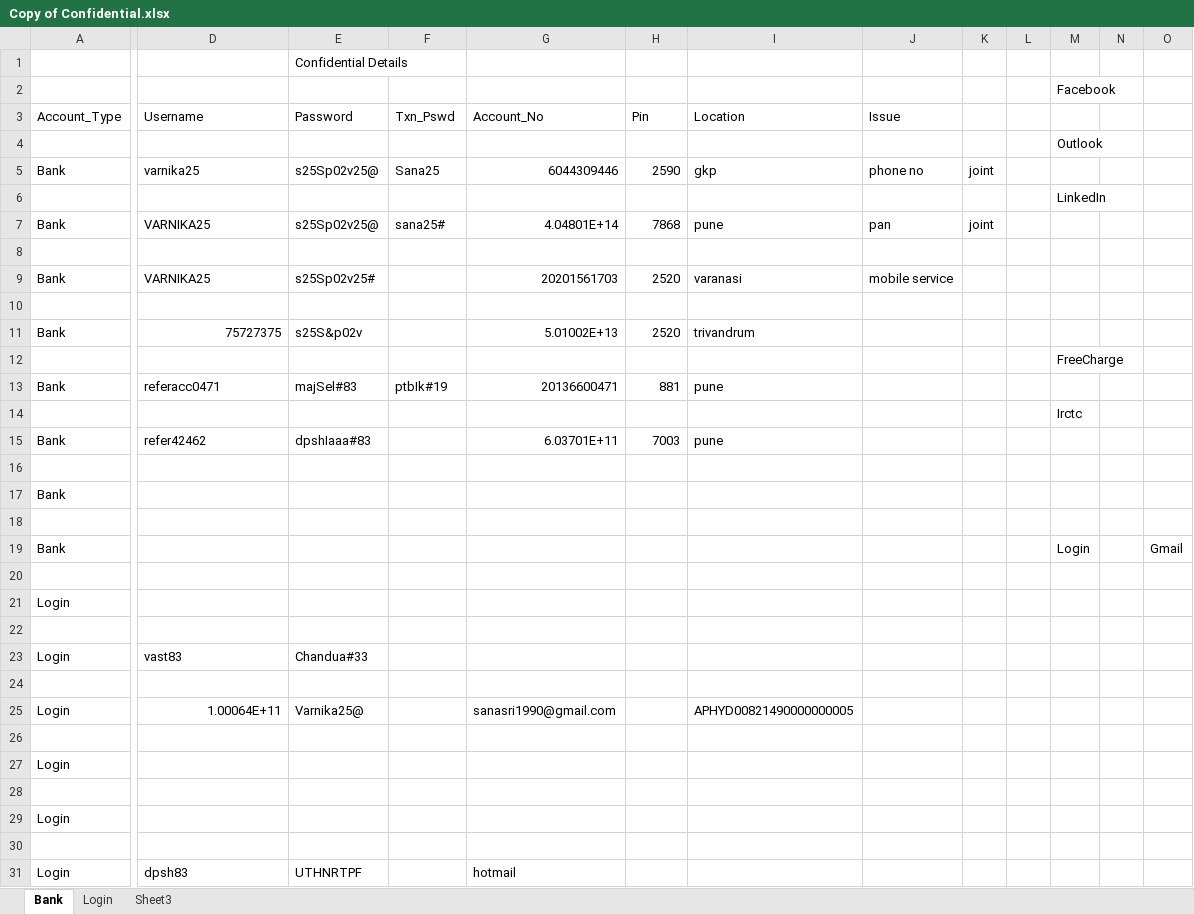
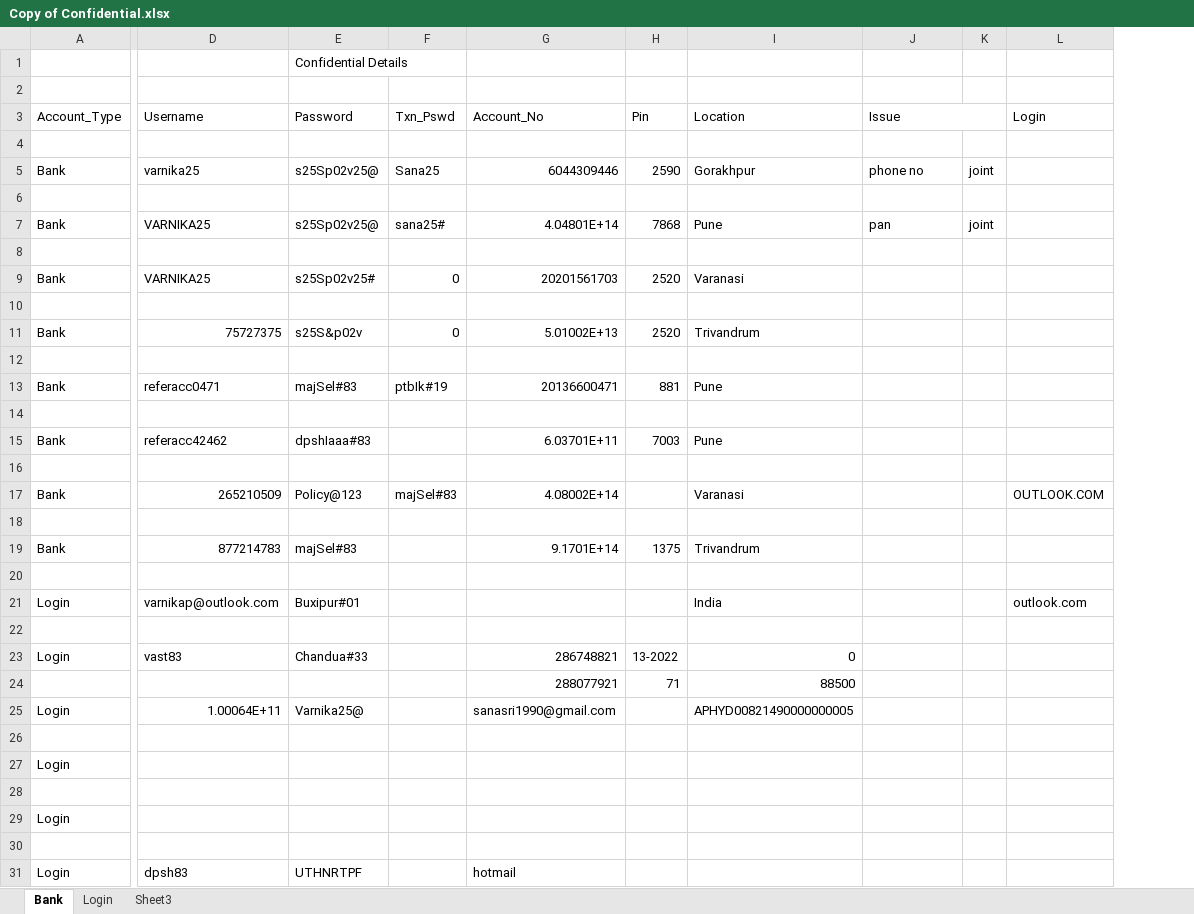
Before and after one commit to priydarshinivarnika/empdemo, an Excel workbook: Copy of Confidential.xlsx, sheet Bank, drawn as a sheet; only a part is shown, gaps mark what is left out; values as stored, in another font and other column widths than the file's, no cell formats; removed rows and columns are numbered as before the commit, all else as after; rows hold the shown columns only; the diff names each change by its address in the sheet, - before the commit and + after, or states it on an @@ line.

```diff
--- a/Copy of Confidential.xlsx (sheet Bank)
+++ b/Copy of Confidential.xlsx (sheet Bank)
-column L, empty
-column M, rows 2-14: Facebook |  | Outlook |  | LinkedIn |  |  |  |  |  | FreeCharge |  | Irctc
-column N, empty
-column O, empty
+column L (Login), row 21: outlook.com
+J3:K3 merged
-I5 (Location): gkp
+I5 (Location): Gorakhpur
-I7 (Location): pune
+I7 (Location): Pune
-F9 (Txn_Pswd): (empty)
+F9 (Txn_Pswd): 0
-I9 (Location): varanasi
+I9 (Location): Varanasi
-J9 (Issue): mobile service
+J9 (Issue): (empty)
-F11 (Txn_Pswd): (empty)
+F11 (Txn_Pswd): 0
-I11 (Location): trivandrum
+I11 (Location): Trivandrum
-I13 (Location): pune
+I13 (Location): Pune
-D15 (Username): refer42462
+D15 (Username): referacc42462
-I15 (Location): pune
+I15 (Location): Pune
-row 17: Bank
+row 17: Bank | 265210509 | Policy@123 | majSel#83 | 4.08002E+14 |  | Varanasi |  |  | OUTLOOK.COM
-row 19: Bank |  |  |  |  |  |  |  |  |  | Login |  | Gmail
+row 19: Bank | 877214783 | majSel#83 |  | 9.1701E+14 | 1375 | Trivandrum
-D21 (Username): (empty)
+D21 (Username): varnikap@outlook.com
-E21 (Password): (empty)
+E21 (Password): Buxipur#01
-I21 (Location): (empty)
+I21 (Location): India
-G23 (Account_No): (empty)
+G23 (Account_No): 286748821
-H23 (Pin): (empty)
+H23 (Pin): 13-2022
-I23 (Location): (empty)
+I23 (Location): 0
-row 24: (empty)
+row 24:  |  |  |  | 288077921 | 71 | 88500
```
Also changed, not shown: sheet Login, cell formats.
